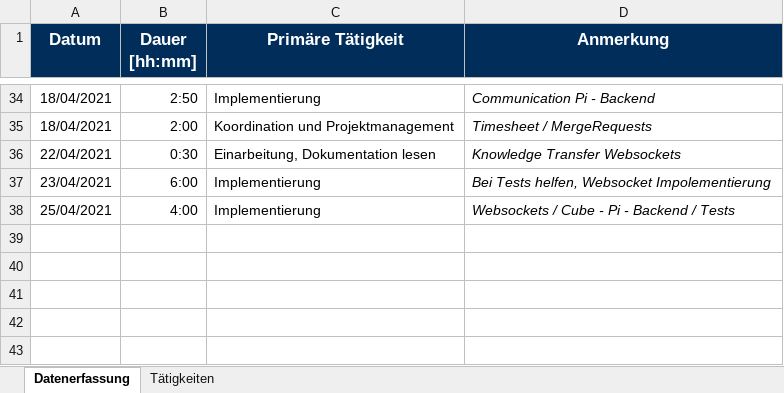
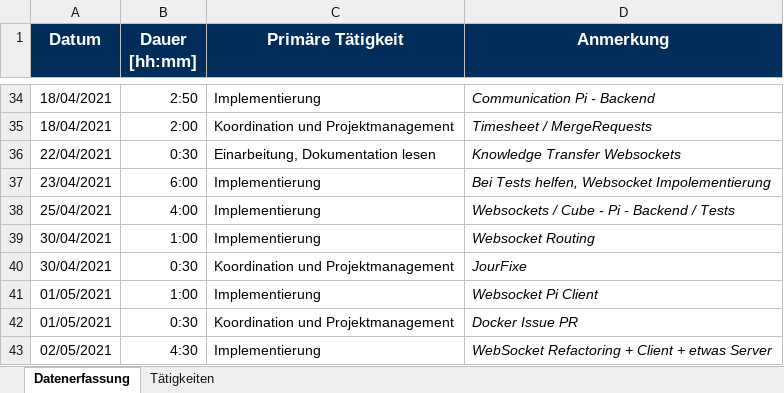
Before and after one commit to BeyerMart/softwareEngineeringClass-timeGuessGame, an Excel workbook: documentation/timemanagment/beyer-timemanagement.xlsx, sheet Datenerfassung, drawn as a sheet; only a part is shown, gaps mark what is left out; values as stored, in another font and other column widths than the file's, no borders; the diff names each change by its address in the sheet, - before the commit and + after, or states it on an @@ line.

Commit message:
Update beyer-timemanagement

```diff
--- a/documentation/timemanagment/beyer-timemanagement.xlsx (sheet Datenerfassung)
+++ b/documentation/timemanagment/beyer-timemanagement.xlsx (sheet Datenerfassung)
+row 39: 30/04/2021 | 1:00 | Implementierung | Websocket Routing
+row 40: 30/04/2021 | 0:30 | Koordination und Projektmanagement | JourFixe
+row 41: 01/05/2021 | 1:00 | Implementierung | Websocket Pi Client
+row 42: 01/05/2021 | 0:30 | Koordination und Projektmanagement | Docker Issue PR
+row 43: 02/05/2021 | 4:30 | Implementierung | WebSocket Refactoring + Client + etwas Server
```
